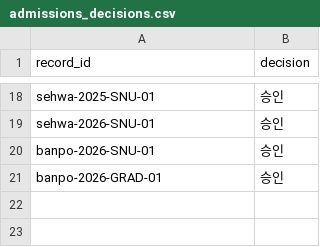
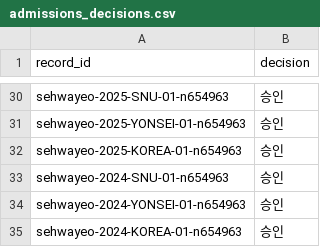
Before and after one commit to gho0350-stack/test, a CSV file: data/admissions_decisions.csv, drawn as a sheet; only a part is shown, gaps mark what is left out; addresses are those after the commit; the diff covers the shown part only; the diff names each change by its address in the sheet, - before the commit and + after, or states it on an @@ line.

```diff
--- a/data/admissions_decisions.csv
+++ b/data/admissions_decisions.csv
-A30 (record_id): sehwa-2025-SNU-01
+A30 (record_id): sehwayeo-2025-SNU-01-n654963
+row 31: sehwayeo-2025-YONSEI-01-n654963 | 승인
+row 32: sehwayeo-2025-KOREA-01-n654963 | 승인
-A33 (record_id): sehwa-2026-SNU-01
+A33 (record_id): sehwayeo-2024-SNU-01-n654963
-A34 (record_id): banpo-2026-SNU-01
+A34 (record_id): sehwayeo-2024-YONSEI-01-n654963
-A35 (record_id): banpo-2026-GRAD-01
+A35 (record_id): sehwayeo-2024-KOREA-01-n654963
```
Also changed, not shown: 12 added rows and 16 edited cells elsewhere in this file, data/admissions.csv, data/school_admission.csv, 10 other files.
